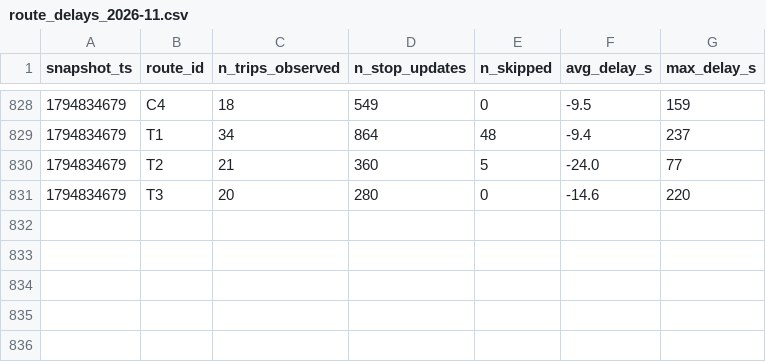
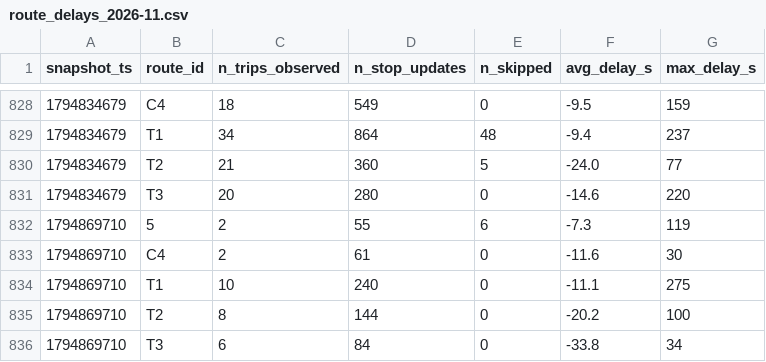
Before and after one commit to Business-Intelligence-26/smart-mobility-lemans, a CSV file: data/history/route_delays_2026-11.csv, drawn as a sheet; only a part is shown, gaps mark what is left out.

```diff
--- a/data/history/route_delays_2026-11.csv
+++ b/data/history/route_delays_2026-11.csv
@@ -831 +831,6 @@ snapshot_ts,route_id,n_trips_observed,n_stop_updates,n_skipped,avg_delay_s,max_d
 1794834679,T3,20,280,0,-14.6,220
+1794869710,5,2,55,6,-7.3,119
+1794869710,C4,2,61,0,-11.6,30
+1794869710,T1,10,240,0,-11.1,275
+1794869710,T2,8,144,0,-20.2,100
+1794869710,T3,6,84,0,-33.8,34
```
Also changed, not shown: 1 other file.
